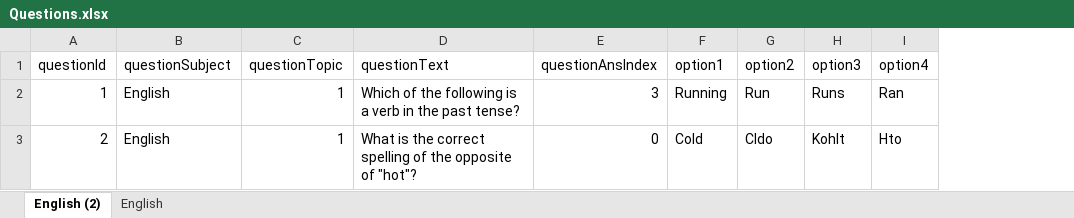
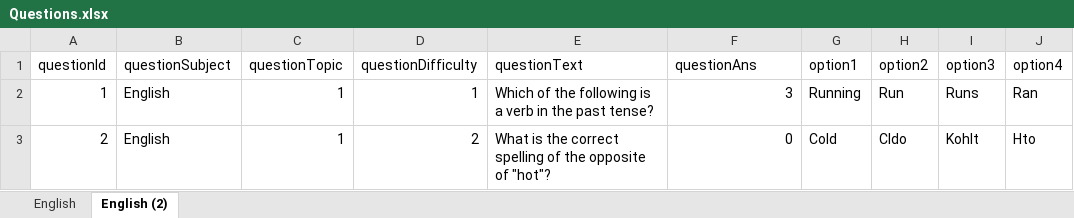
Before and after one commit to cmxwc/Game-Teacher-Admin, an Excel workbook: Questions.xlsx, sheet English (2), drawn as a sheet; only a part is shown; values as stored, in another font and other column widths than the file's, no borders; addresses are those after the commit; the diff names each change by its address in the sheet, - before the commit and + after, or states it on an @@ line.

Commit message:
fix excel questions

```diff
--- a/Questions.xlsx (sheet English (2))
+++ b/Questions.xlsx (sheet English (2))
@@ sheet tab order changed: English | English (2) @@
+column D (questionDifficulty), rows 2-3: 1 | 2
-F1: questionAnsIndex
+F1: questionAns
```
Also changed, not shown: sheet English, 1 other file.
